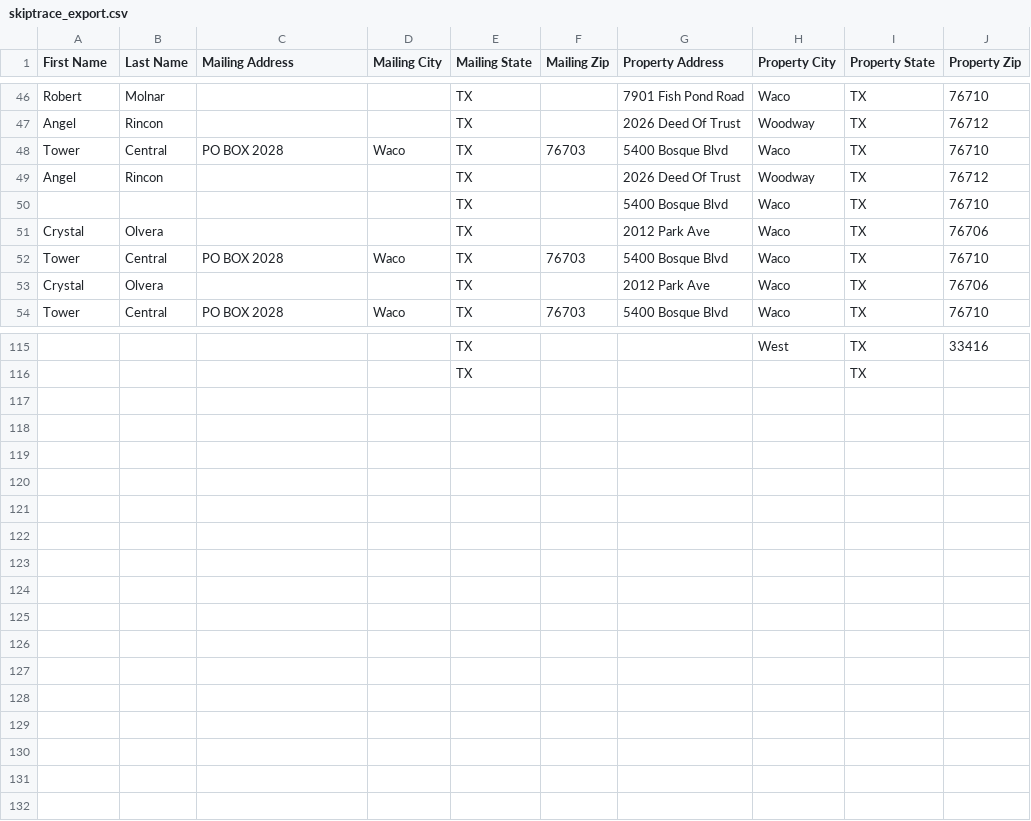
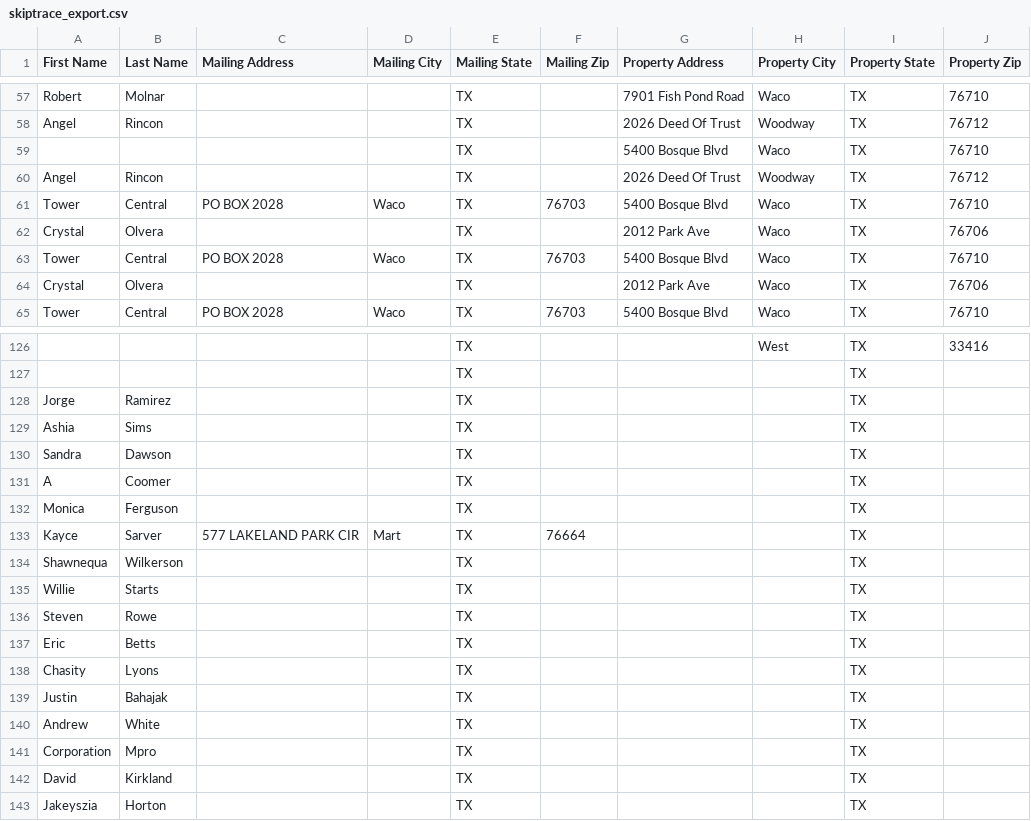
Before and after one commit to Sellmyhousefast247/McLennan-leads, a CSV file: data/skiptrace_export.csv, drawn as a sheet; only a part is shown, gaps mark what is left out; the diff covers the shown part only; the diff names each change by its address in the sheet, - before the commit and + after, or states it on an @@ line.

```diff
--- a/data/skiptrace_export.csv
+++ b/data/skiptrace_export.csv
@@ row 50 moved to row 59: TX @@
@@ row 49 moved to row 60: Angel @@
+row 128: Jorge | Ramirez |  |  | TX |  |  |  | TX
+row 129: Ashia | Sims |  |  | TX |  |  |  | TX
+row 130: Sandra | Dawson |  |  | TX |  |  |  | TX
+row 131: A | Coomer |  |  | TX |  |  |  | TX
+row 132: Monica | Ferguson |  |  | TX |  |  |  | TX
+row 133: Kayce | Sarver | 577 LAKELAND PARK CIR | Mart | TX | 76664 |  |  | TX
+row 134: Shawnequa | Wilkerson |  |  | TX |  |  |  | TX
+row 135: Willie | Starts |  |  | TX |  |  |  | TX
+row 136: Steven | Rowe |  |  | TX |  |  |  | TX
+row 137: Eric | Betts |  |  | TX |  |  |  | TX
+row 138: Chasity | Lyons |  |  | TX |  |  |  | TX
+row 139: Justin | Bahajak |  |  | TX |  |  |  | TX
+row 140: Andrew | White |  |  | TX |  |  |  | TX
+row 141: Corporation | Mpro |  |  | TX |  |  |  | TX
+row 142: David | Kirkland |  |  | TX |  |  |  | TX
+row 143: Jakeyszia | Horton |  |  | TX |  |  |  | TX
```
Also changed, not shown: 11 added rows elsewhere in this file, 4 other files.
